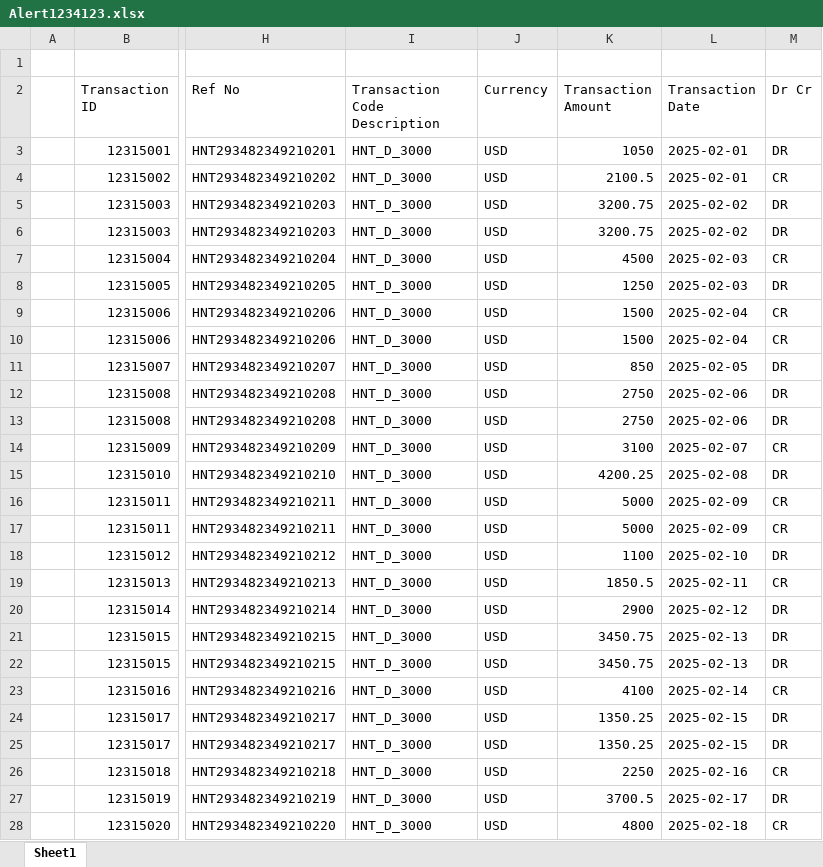
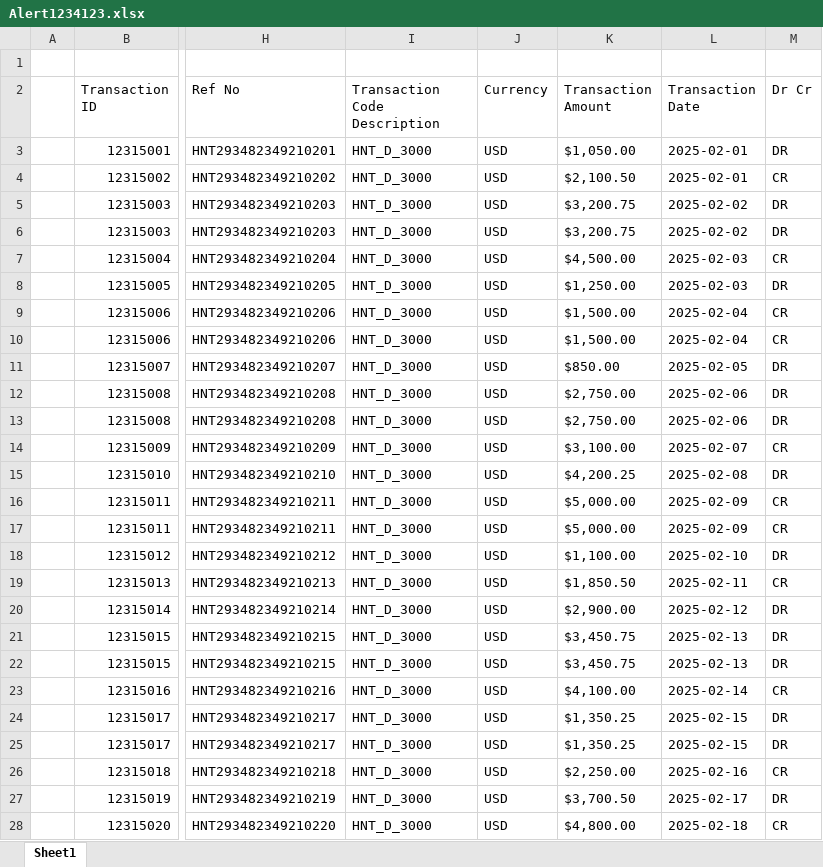
Before and after one commit to RohitSingh-04/PreAnalysis-Automation, an Excel workbook: sample_data/Alert1234123.xlsx, sheet Sheet1, drawn as a sheet; only a part is shown, gaps mark what is left out; values as stored, in another font and other column widths than the file's, no borders; the diff covers the shown part only; the diff names each change by its address in the sheet, - before the commit and + after, or states it on an @@ line.

```diff
--- a/sample_data/Alert1234123.xlsx (sheet Sheet1)
+++ b/sample_data/Alert1234123.xlsx (sheet Sheet1)
-K3 (Transaction Amount): 1050
+K3 (Transaction Amount): $1,050.00
-K4 (Transaction Amount): 2100.5
+K4 (Transaction Amount): $2,100.50
-K5:K6 (Transaction Amount): 3200.75
+K5:K6 (Transaction Amount): $3,200.75
-K7 (Transaction Amount): 4500
+K7 (Transaction Amount): $4,500.00
-K8 (Transaction Amount): 1250
+K8 (Transaction Amount): $1,250.00
-K9:K10 (Transaction Amount): 1500
+K9:K10 (Transaction Amount): $1,500.00
-K11 (Transaction Amount): 850
+K11 (Transaction Amount): $850.00
-K12:K13 (Transaction Amount): 2750
+K12:K13 (Transaction Amount): $2,750.00
-K14 (Transaction Amount): 3100
+K14 (Transaction Amount): $3,100.00
-K15 (Transaction Amount): 4200.25
+K15 (Transaction Amount): $4,200.25
-K16:K17 (Transaction Amount): 5000
+K16:K17 (Transaction Amount): $5,000.00
-K18 (Transaction Amount): 1100
+K18 (Transaction Amount): $1,100.00
-K19 (Transaction Amount): 1850.5
+K19 (Transaction Amount): $1,850.50
-K20 (Transaction Amount): 2900
+K20 (Transaction Amount): $2,900.00
-K21:K22 (Transaction Amount): 3450.75
+K21:K22 (Transaction Amount): $3,450.75
-K23 (Transaction Amount): 4100
+K23 (Transaction Amount): $4,100.00
-K24:K25 (Transaction Amount): 1350.25
+K24:K25 (Transaction Amount): $1,350.25
-K26 (Transaction Amount): 2250
+K26 (Transaction Amount): $2,250.00
-K27 (Transaction Amount): 3700.5
+K27 (Transaction Amount): $3,700.50
-K28 (Transaction Amount): 4800
+K28 (Transaction Amount): $4,800.00
```
Also changed, not shown: 24 edited cells elsewhere in this sheet, sample_data/Alert1232342.xlsx, 54 other files.
